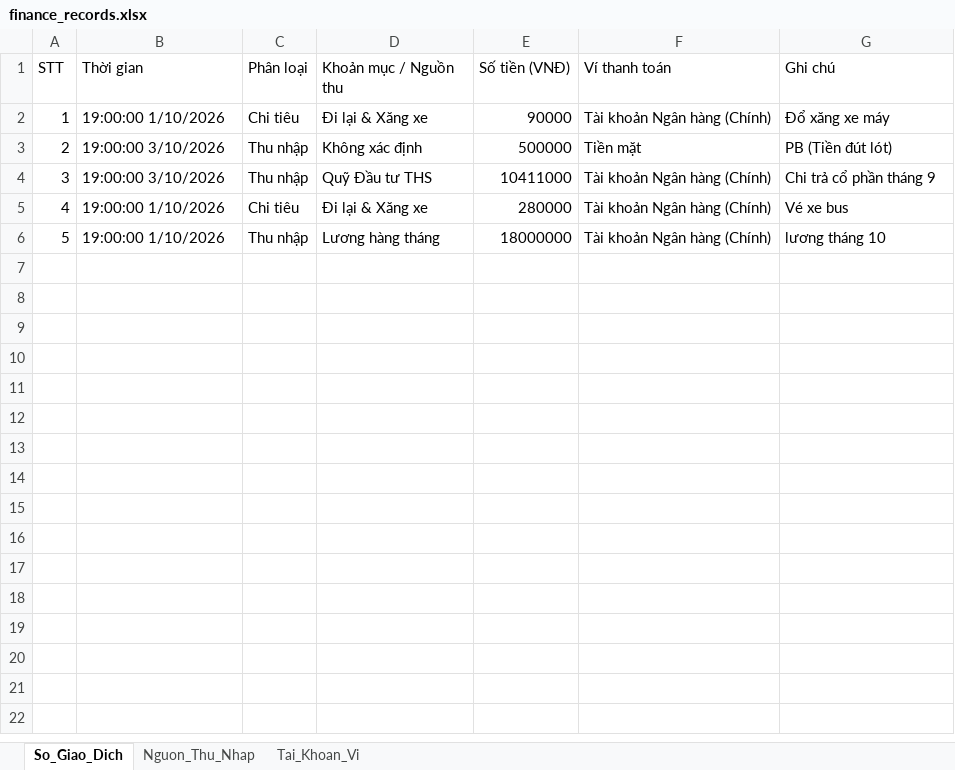
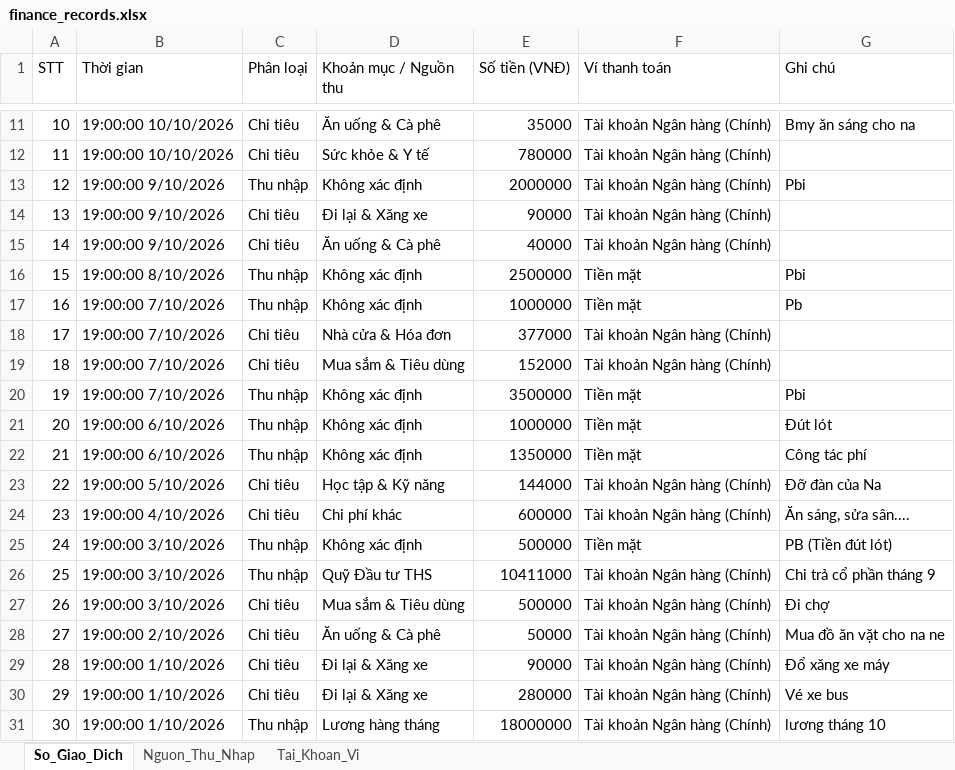
Before and after one commit to Noophuthinh/qltc-noo, an Excel workbook: data/finance_records.xlsx, sheet So_Giao_Dich, drawn as a sheet; only a part is shown, gaps mark what is left out; values as stored, in another font and other column widths than the file's, no borders; addresses are those after the commit; the diff covers the shown part only; the diff names each change by its address in the sheet, - before the commit and + after, or states it on an @@ line.

Commit message:
Fix sync for transactions without date cell and ensure 100% match with Google Sheet

```diff
--- a/data/finance_records.xlsx (sheet So_Giao_Dich)
+++ b/data/finance_records.xlsx (sheet So_Giao_Dich)
+row 11: 10 | 19:00:00 10/10/2026 | Chi tiêu | Ăn uống & Cà phê | 35000 | Tài khoản Ngân hàng (Chính) | Bmy ăn sáng cho na
+row 12: 11 | 19:00:00 10/10/2026 | Chi tiêu | Sức khỏe & Y tế | 780000 | Tài khoản Ngân hàng (Chính)
+row 13: 12 | 19:00:00 9/10/2026 | Thu nhập | Không xác định | 2000000 | Tài khoản Ngân hàng (Chính) | Pbi
@@ column A (STT) renumbered from row 14 down @@
-B14 (Thời gian): 19:00:00 1/10/2026
+B14 (Thời gian): 19:00:00 9/10/2026
-G14 (Ghi chú): Đổ xăng xe máy
+G14 (Ghi chú): (empty)
+row 15: 14 | 19:00:00 9/10/2026 | Chi tiêu | Ăn uống & Cà phê | 40000 | Tài khoản Ngân hàng (Chính)
+row 16: 15 | 19:00:00 8/10/2026 | Thu nhập | Không xác định | 2500000 | Tiền mặt | Pbi
+row 17: 16 | 19:00:00 7/10/2026 | Thu nhập | Không xác định | 1000000 | Tiền mặt | Pb
+row 18: 17 | 19:00:00 7/10/2026 | Chi tiêu | Nhà cửa & Hóa đơn | 377000 | Tài khoản Ngân hàng (Chính)
+row 19: 18 | 19:00:00 7/10/2026 | Chi tiêu | Mua sắm & Tiêu dùng | 152000 | Tài khoản Ngân hàng (Chính)
+row 20: 19 | 19:00:00 7/10/2026 | Thu nhập | Không xác định | 3500000 | Tiền mặt | Pbi
+row 21: 20 | 19:00:00 6/10/2026 | Thu nhập | Không xác định | 1000000 | Tiền mặt | Đút lót
+row 22: 21 | 19:00:00 6/10/2026 | Thu nhập | Không xác định | 1350000 | Tiền mặt | Công tác phí
+row 23: 22 | 19:00:00 5/10/2026 | Chi tiêu | Học tập & Kỹ năng | 144000 | Tài khoản Ngân hàng (Chính) | Đỡ đàn của Na
+row 24: 23 | 19:00:00 4/10/2026 | Chi tiêu | Chi phí khác | 600000 | Tài khoản Ngân hàng (Chính) | Ăn sáng, sửa sân....
+row 27: 26 | 19:00:00 3/10/2026 | Chi tiêu | Mua sắm & Tiêu dùng | 500000 | Tài khoản Ngân hàng (Chính) | Đi chợ
+row 28: 27 | 19:00:00 2/10/2026 | Chi tiêu | Ăn uống & Cà phê | 50000 | Tài khoản Ngân hàng (Chính) | Mua đồ ăn vặt cho na ne
+row 29: 28 | 19:00:00 1/10/2026 | Chi tiêu | Đi lại & Xăng xe | 90000 | Tài khoản Ngân hàng (Chính) | Đổ xăng xe máy
```
Also changed, not shown: 9 added rows elsewhere in this sheet, sheet Tai_Khoan_Vi, 3 other files.
